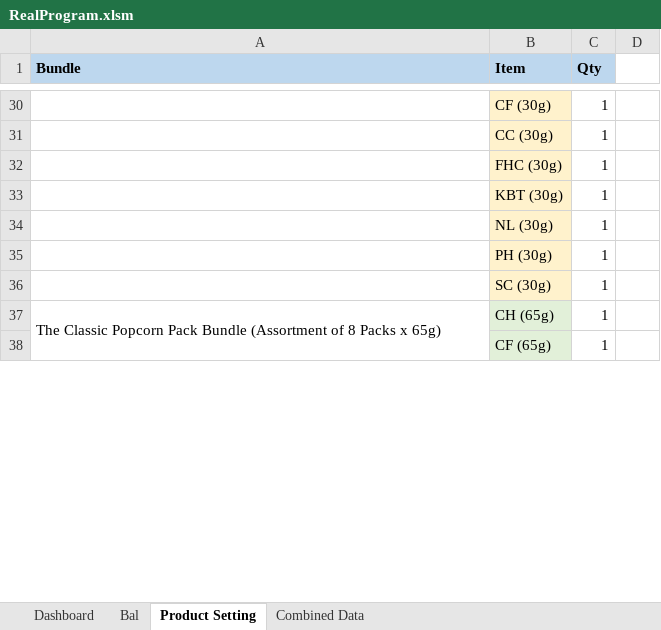
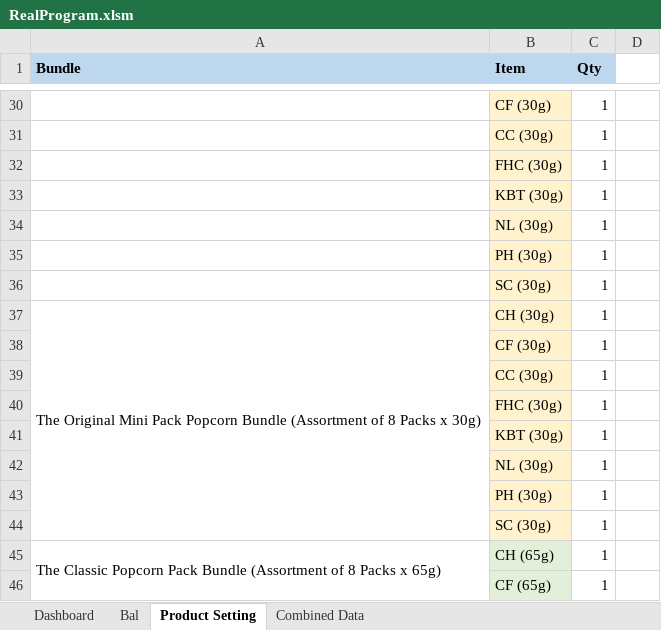
Before and after one commit to TKG-IT-team/Inventory-System, an Excel workbook: RealProgram.xlsm, sheet Product Setting, drawn as a sheet; only a part is shown, gaps mark what is left out; values as stored, in another font and other column widths than the file's, no borders; the diff names each change by its address in the sheet, - before the commit and + after, or states it on an @@ line.

```diff
--- a/RealProgram.xlsm (sheet Product Setting)
+++ b/RealProgram.xlsm (sheet Product Setting)
+row 37: The Original Mini Pack Popcorn Bundle (Assortment of 8 Packs x 30g) | CH (30g) | 1
+row 38:  | CF (30g) | 1
+row 39:  | CC (30g) | 1
+row 40:  | FHC (30g) | 1
+row 41:  | KBT (30g) | 1
+row 42:  | NL (30g) | 1
+row 43:  | PH (30g) | 1
+row 44:  | SC (30g) | 1
```
Also changed, not shown: sheet Combined Data, sheet Bal, 2 other files.
